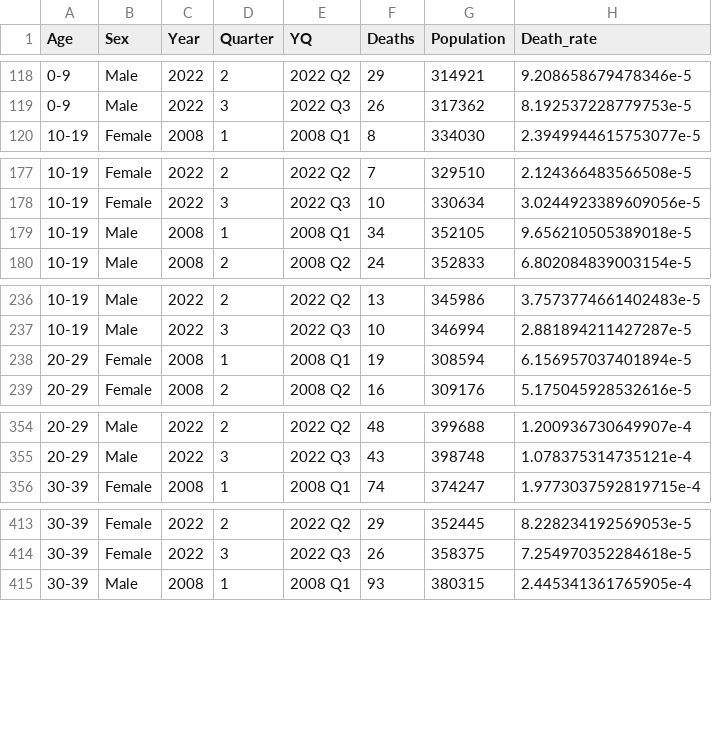
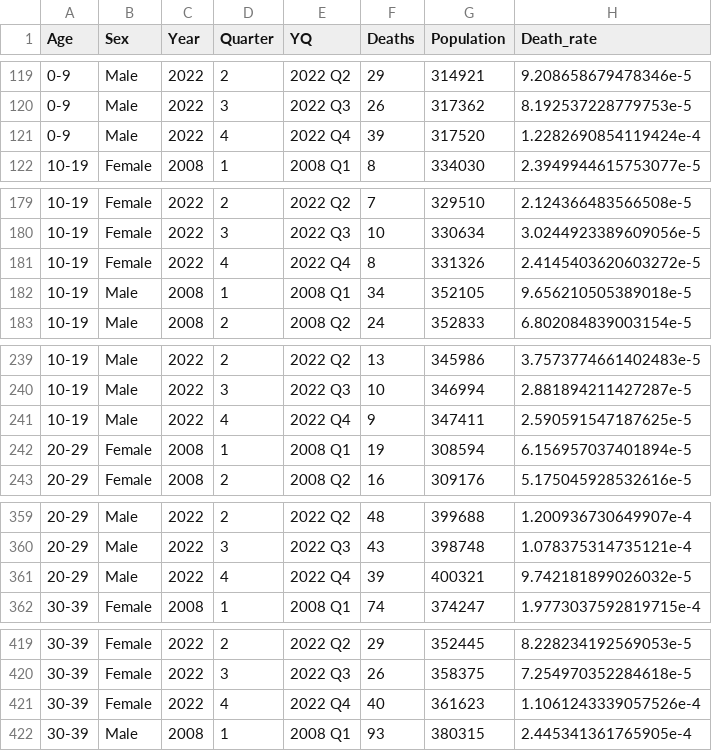
Before and after one commit to ktbaek/Excess-deaths-Denmark, a CSV file: data/death_rates_10y_age_sex.csv, drawn as a sheet; only a part is shown, gaps mark what is left out; the diff covers the shown part only.

```diff
--- a/data/death_rates_10y_age_sex.csv
+++ b/data/death_rates_10y_age_sex.csv
@@ -119,2 +120,3 @@ Age,Sex,Year,Quarter,YQ,Deaths,Population,Death_rate
 0-9,Male,2022,3,2022 Q3,26,317362,8.192537228779753e-5
+0-9,Male,2022,4,2022 Q4,39,317520,1.2282690854119424e-4
 10-19,Female,2008,1,2008 Q1,8,334030,2.3949944615753077e-5
@@ -178,2 +180,3 @@ Age,Sex,Year,Quarter,YQ,Deaths,Population,Death_rate
 10-19,Female,2022,3,2022 Q3,10,330634,3.0244923389609056e-5
+10-19,Female,2022,4,2022 Q4,8,331326,2.4145403620603272e-5
 10-19,Male,2008,1,2008 Q1,34,352105,9.656210505389018e-5
@@ -237,2 +240,3 @@ Age,Sex,Year,Quarter,YQ,Deaths,Population,Death_rate
 10-19,Male,2022,3,2022 Q3,10,346994,2.881894211427287e-5
+10-19,Male,2022,4,2022 Q4,9,347411,2.590591547187625e-5
 20-29,Female,2008,1,2008 Q1,19,308594,6.156957037401894e-5
@@ -355,2 +360,3 @@ Age,Sex,Year,Quarter,YQ,Deaths,Population,Death_rate
 20-29,Male,2022,3,2022 Q3,43,398748,1.078375314735121e-4
+20-29,Male,2022,4,2022 Q4,39,400321,9.742181899026032e-5
 30-39,Female,2008,1,2008 Q1,74,374247,1.9773037592819715e-4
@@ -414,2 +420,3 @@ Age,Sex,Year,Quarter,YQ,Deaths,Population,Death_rate
 30-39,Female,2022,3,2022 Q3,26,358375,7.254970352284618e-5
+30-39,Female,2022,4,2022 Q4,40,361623,1.1061243339057526e-4
 30-39,Male,2008,1,2008 Q1,93,380315,2.445341361765905e-4
```
Also changed, not shown: 15 added rows and 10 edited cells elsewhere in this file, data/Deaths_o_weeks_covid_cause.csv, data/death_rates_10y_age.csv, 38 other files.
